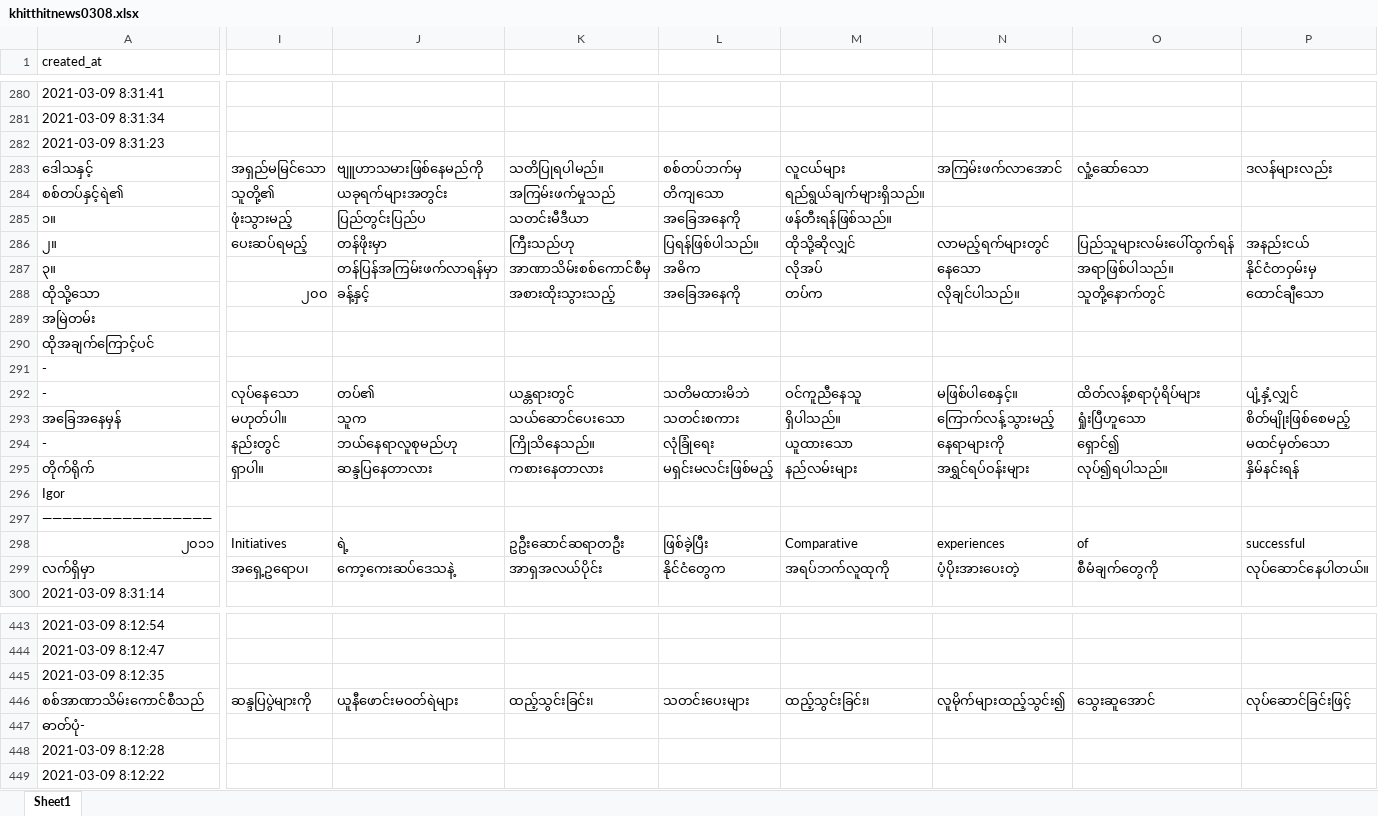
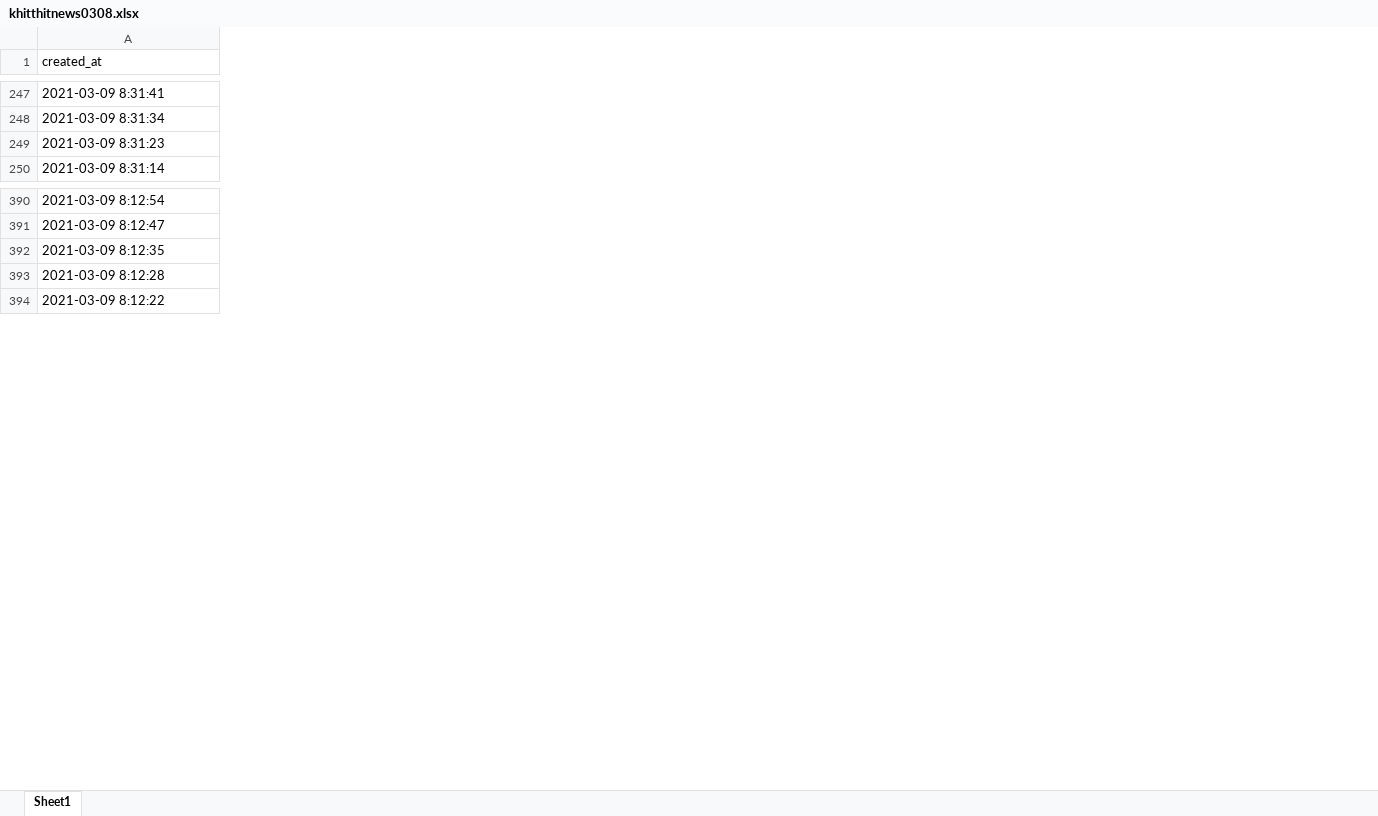
Before and after one commit to HtetThiha/myanmartech, an Excel workbook: khitthitnews0308.xlsx, sheet Sheet1, drawn as a sheet; only a part is shown, gaps mark what is left out; values as stored, in another font and other column widths than the file's, no cell formats; charts and pictures not drawn; removed rows and columns are numbered as before the commit, all else as after; rows hold the shown columns only; the diff covers the shown part only; the diff names each change by its address in the sheet, - before the commit and + after, or states it on an @@ line.

```diff
--- a/khitthitnews0308.xlsx (sheet Sheet1)
+++ b/khitthitnews0308.xlsx (sheet Sheet1)
-column I, empty
-column J, empty
-column K, empty
-column L, empty
-column M, empty
-column N, empty
-column O, empty
-column P, empty
-row 283: ဒေါသနှင့် | အရှည်မမြင်သော | ဗျူဟာသမားဖြစ်နေမည်ကို | သတိပြုရပါမည်။ | စစ်တပ်ဘက်မှ | လူငယ်များ | အကြမ်းဖက်လာအောင် | လှုံ့ဆော်သော | ဒလန်များလည်း
-row 284: စစ်တပ်နှင့်ရဲ၏ | သူတို့၏ | ယခုရက်များအတွင်း | အကြမ်းဖက်မှုသည် | တိကျသော | ရည်ရွယ်ချက်များရှိသည်။
-row 285: ၁။ | ဖုံးသွားမည့် | ပြည်တွင်းပြည်ပ | သတင်းမီဒီယာ | အခြေအနေကို | ဖန်တီးရန်ဖြစ်သည်။
-row 286: ၂။ | ပေးဆပ်ရမည့် | တန်ဖိုးမှာ | ကြီးသည်ဟု | ပြရန်ဖြစ်ပါသည်။ | ထိုသို့ဆိုလျှင် | လာမည့်ရက်များတွင် | ပြည်သူများလမ်းပေါ်ထွက်ရန် | အနည်းငယ်
-row 287: ၃။ |  | တန်ပြန်အကြမ်းဖက်လာရန်မှာ | အာဏာသိမ်းစစ်ကောင်စီမှ | အဓိက | လိုအပ် | နေသော | အရာဖြစ်ပါသည်။ | နိုင်ငံတဝှမ်းမှ
-row 288: ထိုသို့သော | ၂၀၀ | ခန့်နှင့် | အစားထိုးသွားသည့် | အခြေအနေကို | တပ်က | လိုချင်ပါသည်။ | သူတို့နောက်တွင် | ထောင်ချီသော
-row 289: အမြဲတမ်း
-row 290: ထိုအချက်ကြောင့်ပင်
-row 291: -
-row 292: - | လုပ်နေသော | တပ်၏ | ယန္တရားတွင် | သတိမထားမိဘဲ | ဝင်ကူညီနေသူ | မဖြစ်ပါစေနှင့်။ | ထိတ်လန့်စရာပုံရိပ်များ | ပျံ့နှံ့လျှင်
-row 293: အခြေအနေမှန် | မဟုတ်ပါ။ | သူက | သယ်ဆောင်ပေးသော | သတင်းစကား | ရှိပါသည်။ | ကြောက်လန့်သွားမည့် | ရှုံးပြီဟူသော | စိတ်မျိုးဖြစ်စေမည့်
-row 294: - | နည်းတွင် | ဘယ်နေရာလူစုမည်ဟု | ကြိုသိနေသည်။ | လုံခြုံရေး | ယူထားသော | နေရာများကို | ရှောင်၍ | မထင်မှတ်သော
-row 295: တိုက်ရိုက် | ရှာပါ။ | ဆန္ဒပြနေတာလား | ကစားနေတာလား | မရှင်းမလင်းဖြစ်မည့် | နည်လမ်းများ | အရွှင်ရပ်ဝန်းများ | လုပ်၍ရပါသည်။ | နှိမ်နင်းရန်
-row 296: Igor
-row 297: —————————————————
-row 298: ၂၀၁၁ | Initiatives | ရဲ့ | ဥဦးဆောင်ဆရာတဦး | ဖြစ်ခဲ့ပြီး | Comparative | experiences | of | successful
-row 299: လက်ရှိမှာ | အရှေ့ဥရောပ၊ | ကော့ကေးဆပ်ဒေသနဲ့ | အာရှအလယ်ပိုင်း | နိုင်ငံတွေက | အရပ်ဘက်လူထုကို | ပံ့ပိုးအားပေးတဲ့ | စီမံချက်တွေကို | လုပ်ဆောင်နေပါတယ်။
-row 446: စစ်အာဏာသိမ်းကောင်စီသည် | ဆန္ဒပြပွဲများကို | ယူနီဖောင်းမဝတ်ရဲများ | ထည့်သွင်းခြင်း၊ | သတင်းပေးများ | ထည့်သွင်းခြင်း၊ | လူမိုက်များထည့်သွင်း၍ | သွေးဆူအောင် | လုပ်ဆောင်ခြင်းဖြင့်
-row 447: ဓာတ်ပုံ-
```
Also changed, not shown: 42 removed rows, 10 added columns, 93 removed columns and 69 edited cells elsewhere in this sheet, cell formats, charts or pictures, MizzimaDaily0308.xlsx, MizzimaDaily0315.xlsx, 22 other files.
